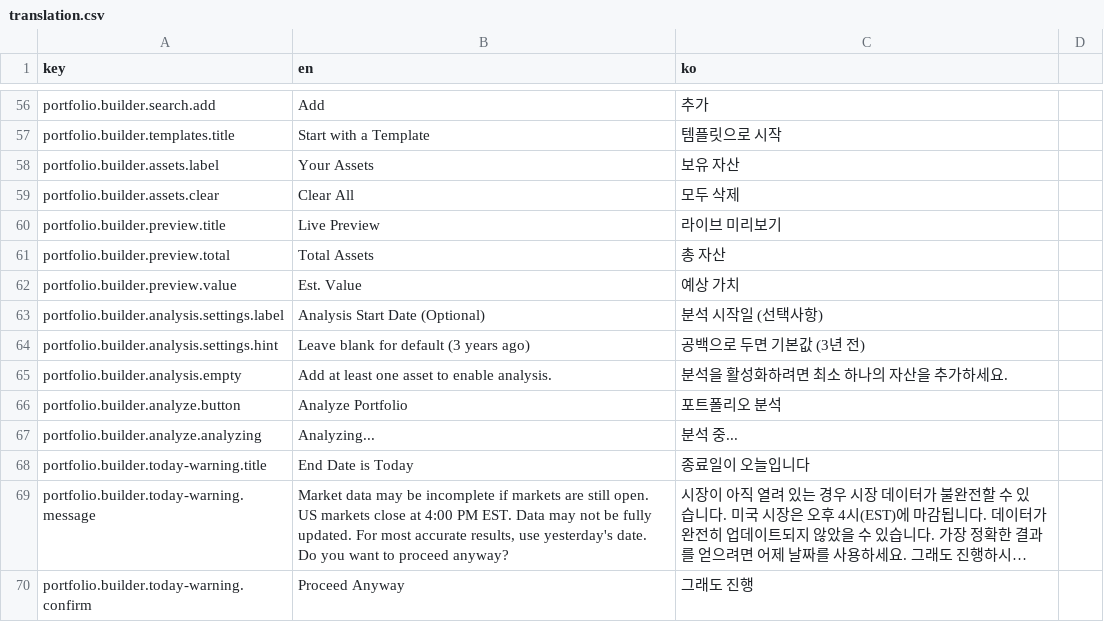
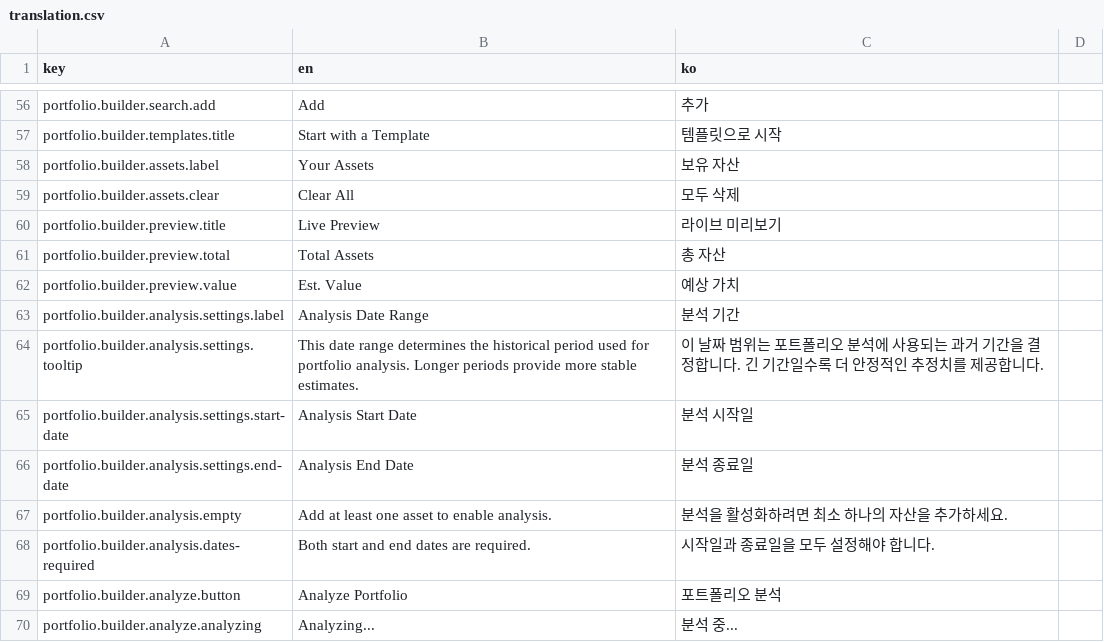
Before and after one commit to jdy8739/glassbox, a CSV file: translation/translation.csv, drawn as a sheet; only a part is shown, gaps mark what is left out; the shorter side is filled out with more unchanged rows; long unchanged cells end in ….

```diff
--- a/translation/translation.csv
+++ b/translation/translation.csv
@@ -62,5 +62,8 @@ portfolio.builder.preview.total,Total Assets,총 자산
 portfolio.builder.preview.value,Est. Value,예상 가치
-portfolio.builder.analysis.settings.label,Analysis Start Date (Optional),분석 시작일 (선택사항)
-portfolio.builder.analysis.settings.hint,Leave blank for default (3 years ago),공백으로 두면 기본값 (3년 전)
+portfolio.builder.analysis.settings.label,Analysis Date Range,분석 기간
+portfolio.builder.analysis.settings.tooltip,"This date range determines the historical period used for portfolio analysis. Longer periods provide more stable estimates.",이 날짜 범위는 포트폴리오 분석에 사용되는 과거 기간을 결정합니다. 긴 기간일수록 더 안정적인 추정치를 제공합니다.
+portfolio.builder.analysis.settings.start-date,Analysis Start Date,분석 시작일
+portfolio.builder.analysis.settings.end-date,Analysis End Date,분석 종료일
 portfolio.builder.analysis.empty,Add at least one asset to enable analysis.,분석을 활성화하려면 최소 하나의 자산을 추가하세요.
+portfolio.builder.analysis.dates-required,Both start and end dates are required.,시작일과 종료일을 모두 설정해야 합니다.
 portfolio.builder.analyze.button,Analyze Portfolio,포트폴리오 분석
```
Also changed, not shown: 3 other files.
